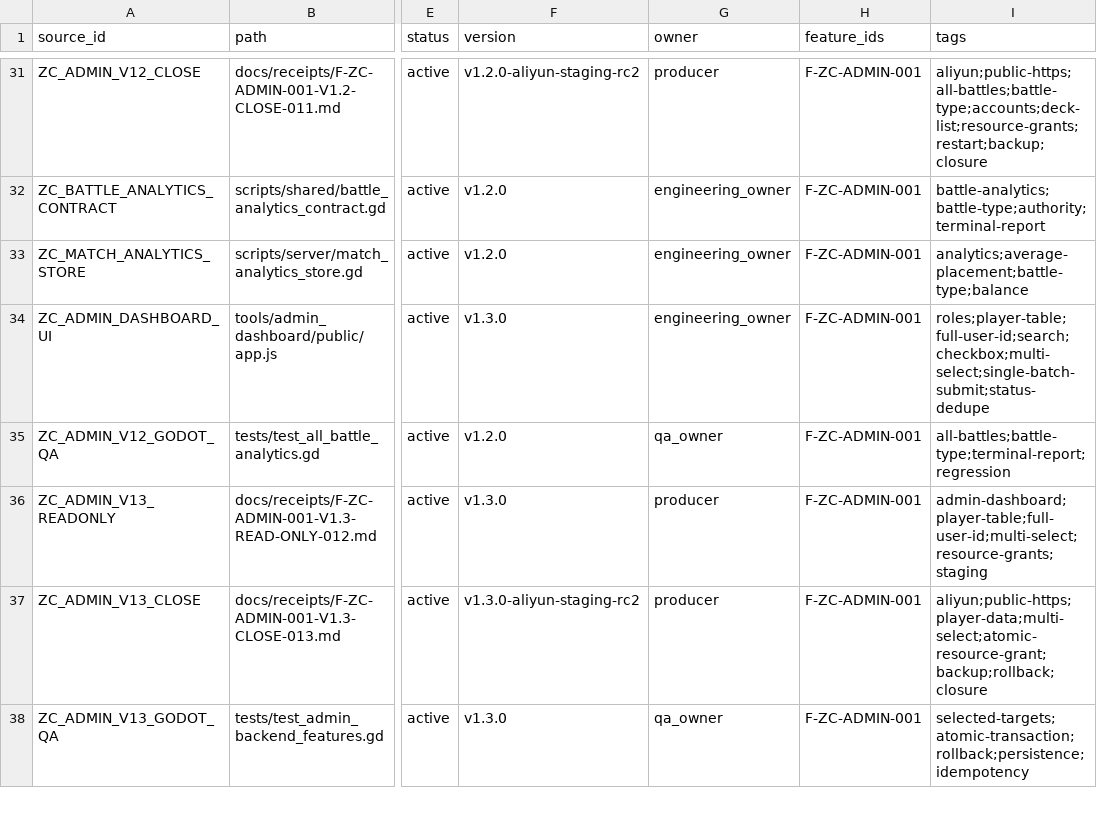
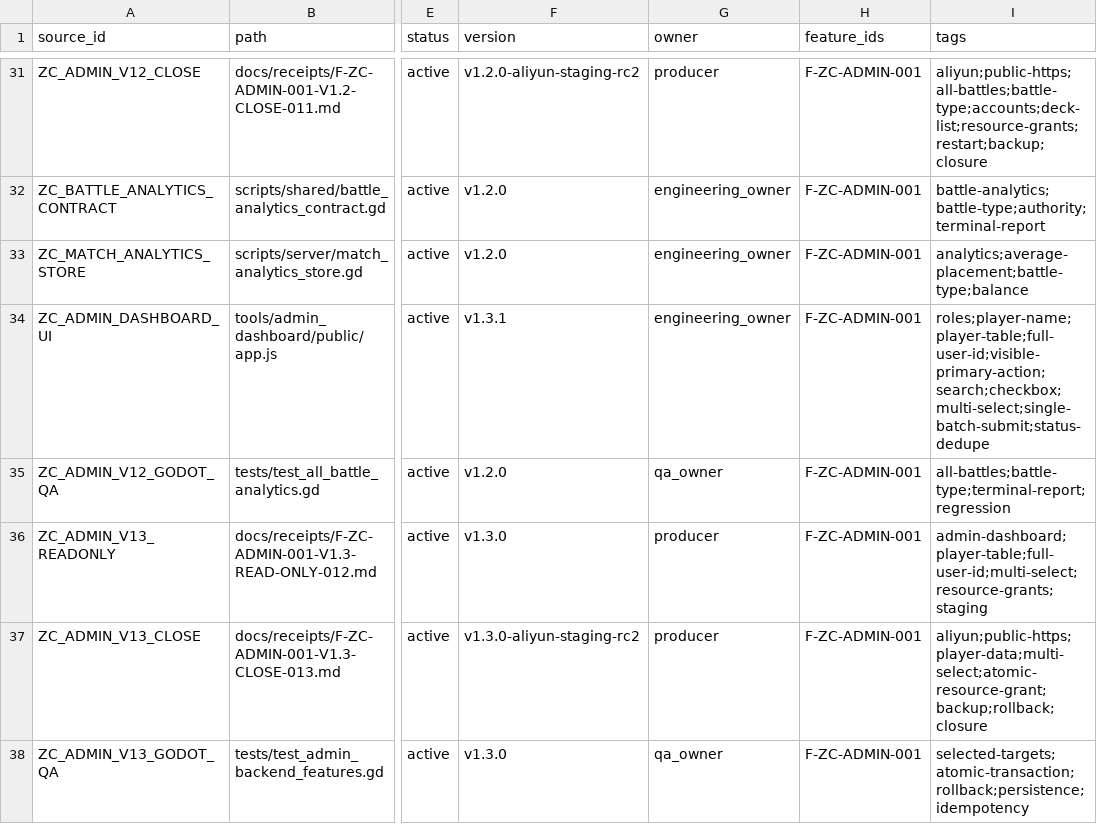
Before and after one commit to BlacKKing4210/zhanchengdashi, a CSV file: knowledge/knowledge_manifest.csv, drawn as a sheet; only a part is shown, gaps mark what is left out; the diff covers the shown part only; the diff names each change by its address in the sheet, - before the commit and + after, or states it on an @@ line.

Commit message:
fix(admin): surface resource grants and player names

```diff
--- a/knowledge/knowledge_manifest.csv
+++ b/knowledge/knowledge_manifest.csv
-F34 (version): v1.3.0
+F34 (version): v1.3.1
-I34 (tags): roles;player-table;full-user-id;search;checkbox;multi-select;single-batch-submit;status-dedupe
+I34 (tags): roles;player-name;player-table;full-user-id;visible-primary-action;search;checkbox;multi-select;single-batch-submit;status-dedupe
```
Also changed, not shown: 2 added rows and 4 edited cells elsewhere in this file, 17 other files.
